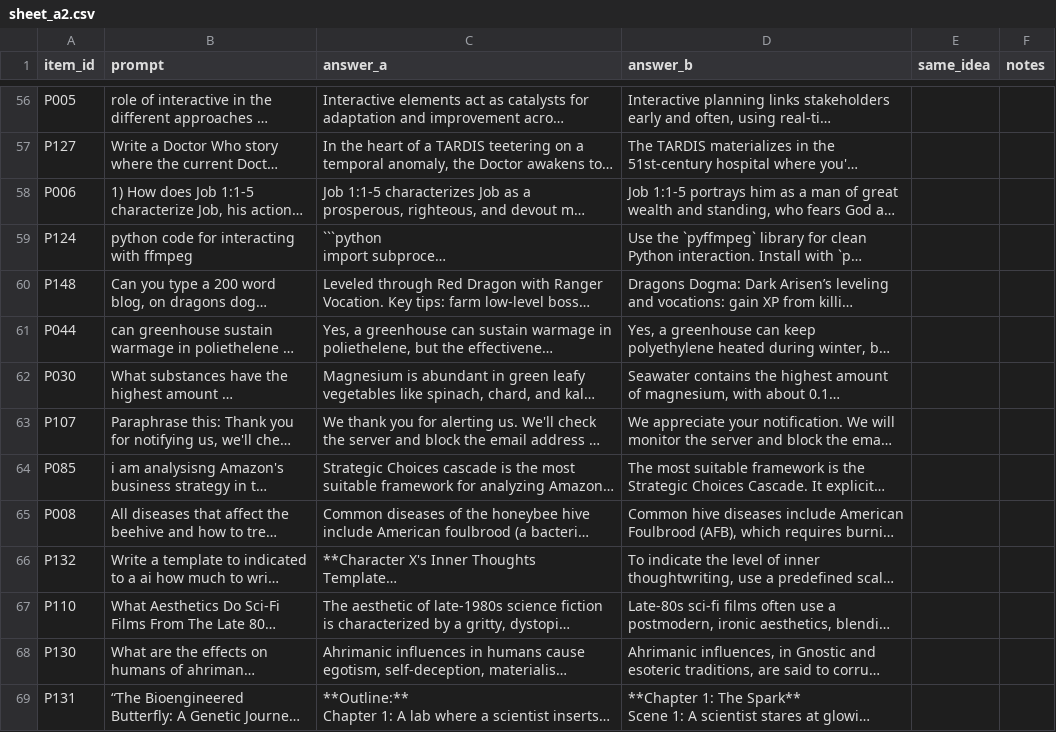
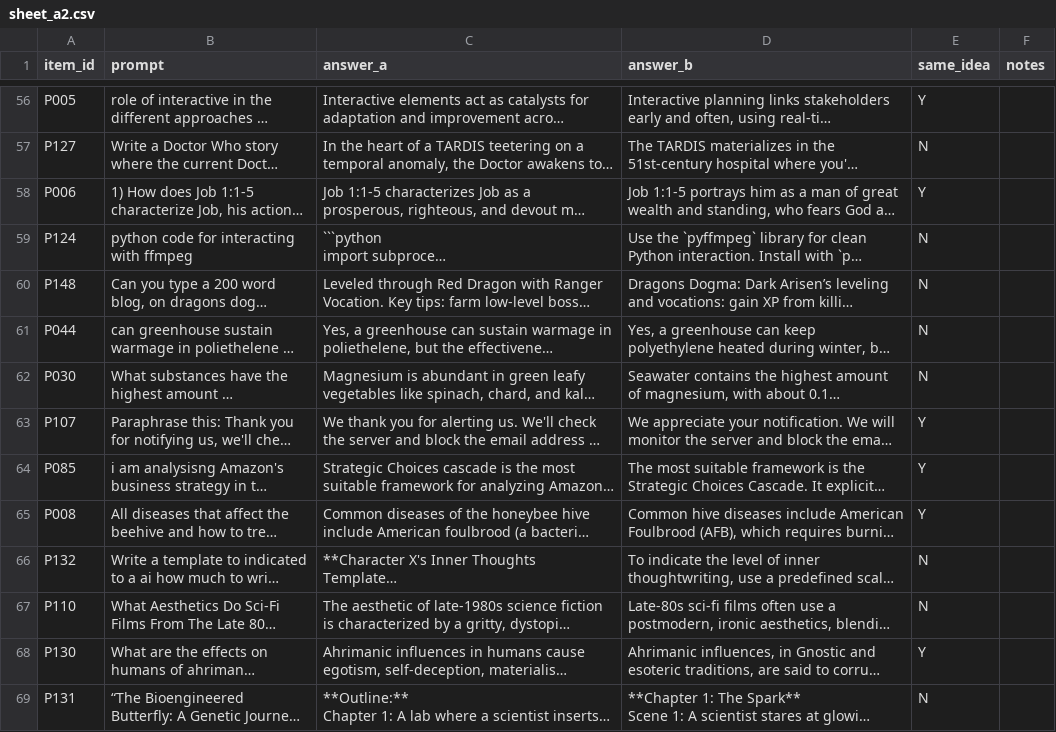
Before and after one commit to CodyKen/same-teacher-same-ideas, a CSV file: runs/human_eval/main_pairs/sheet_a2.csv, drawn as a sheet; only a part is shown, gaps mark what is left out; long unchanged cells end in …; the diff covers the shown part only; the diff names each change by its address in the sheet, - before the commit and + after, or states it on an @@ line.

```diff
--- a/runs/human_eval/main_pairs/sheet_a2.csv
+++ b/runs/human_eval/main_pairs/sheet_a2.csv
-E56 (same_idea): (empty)
+E56 (same_idea): Y
-E57 (same_idea): (empty)
+E57 (same_idea): N
-E58 (same_idea): (empty)
+E58 (same_idea): Y
-E59:E62 (same_idea): (empty)
+E59:E62 (same_idea): N
-E63:E65 (same_idea): (empty)
+E63:E65 (same_idea): Y
-E66:E67 (same_idea): (empty)
+E66:E67 (same_idea): N
-E68 (same_idea): (empty)
+E68 (same_idea): Y
-E69 (same_idea): (empty)
+E69 (same_idea): N
```
Also changed, not shown: 136 edited cells elsewhere in this file.
